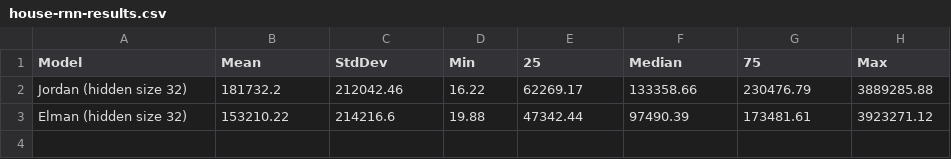
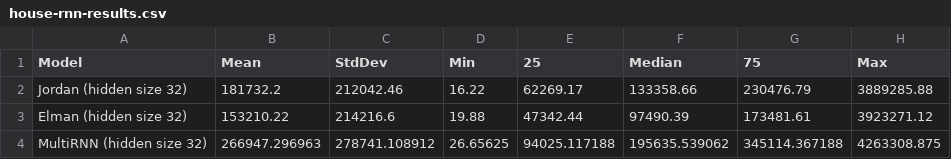
Before and after one commit to chrisjohnklopper/Machine-Learning-Assignment-3, a CSV file: csv-descriptions/house-rnn-results.csv, drawn as a sheet.

```diff
--- a/csv-descriptions/house-rnn-results.csv
+++ b/csv-descriptions/house-rnn-results.csv
@@ -3 +3,2 @@ Jordan (hidden size 32),181732.2,212042.46,16.22,62269.17,133358.66,230476.79,38
 Elman (hidden size 32),153210.22,214216.6,19.88,47342.44,97490.39,173481.61,3923271.12
+MultiRNN (hidden size 32),266947.296963,278741.108912,26.65625,94025.117188,195635.539062,345114.367188,4263308.875
```
Also changed, not shown: 12 other files.
